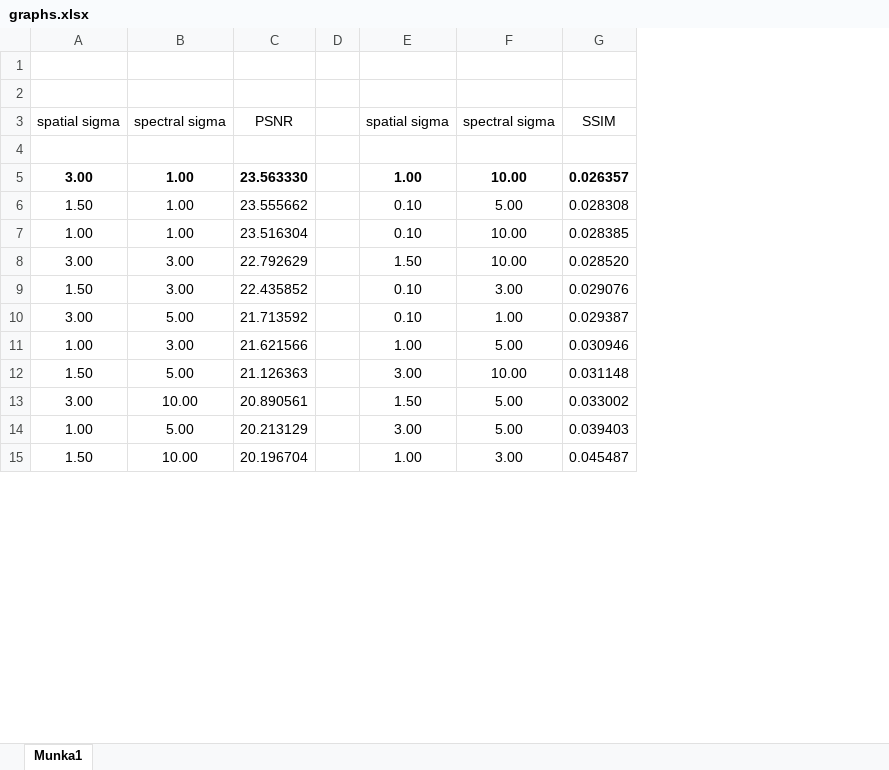
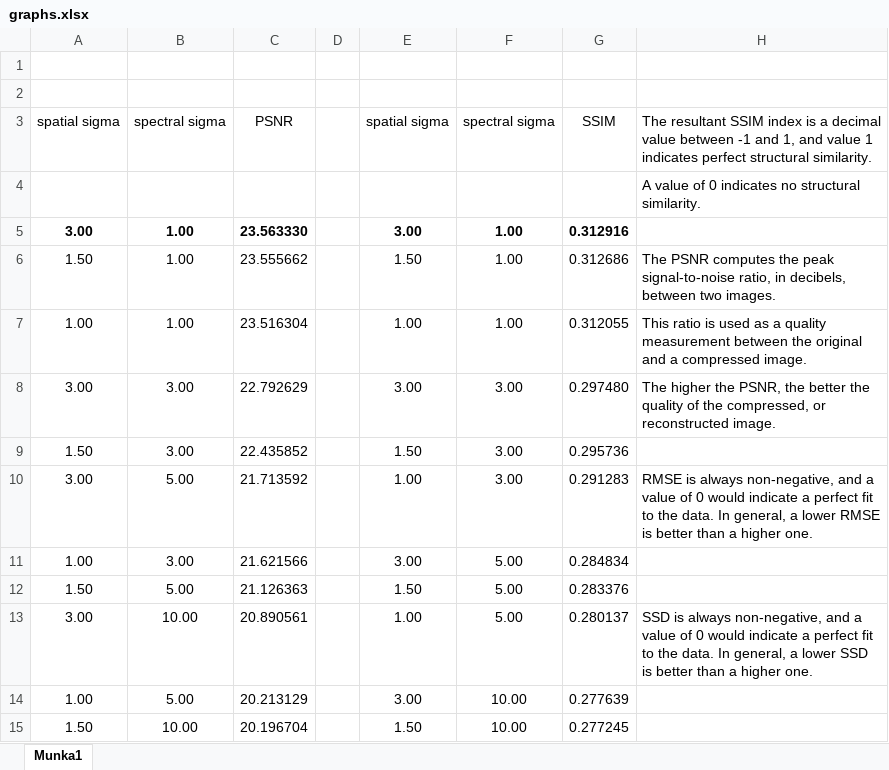
Before and after one commit to nyakasko/ImageFiltersAndUpsampling, an Excel workbook: data/graphs.xlsx, sheet Munka1, drawn as a sheet; only a part is shown; values as stored, in another font and other column widths than the file's, no borders; the diff covers the shown part only; the diff names each change by its address in the sheet, - before the commit and + after, or states it on an @@ line.

```diff
--- a/data/graphs.xlsx (sheet Munka1)
+++ b/data/graphs.xlsx (sheet Munka1)
+column H, rows 3-13: The resultant SSIM index is a decimal value between -1 and 1, and value 1 indicates perfect structural similarity. | A value of 0 indicates no structural similarity. |  | The PSNR computes the peak signal-to-noise ratio, in decibels, between two images. | This ratio is used as a quality measurement between the original and a compressed image. | The higher the PSNR, the better the quality of the compressed, or reconstructed image. |  | RMSE is always non-negative, and a value of 0 would indicate a perfect fit to the data. In general, a lower RMSE is better than a higher one. |  |  | SSD is always non-negative, and a value of 0 would indicate a perfect fit to the data. In general, a lower SSD is better than a higher one.
-E5: 1.00
+E5: 3.00
-F5: 10.00
+F5: 1.00
-G5: 0.026357
+G5: 0.312916
-E6: 0.10
+E6: 1.50
-F6: 5.00
+F6: 1.00
-G6: 0.028308
+G6: 0.312686
-E7: 0.10
+E7: 1.00
-F7: 10.00
+F7: 1.00
-G7: 0.028385
+G7: 0.312055
-E8: 1.50
+E8: 3.00
-F8: 10.00
+F8: 3.00
-G8: 0.028520
+G8: 0.297480
-E9: 0.10
+E9: 1.50
-G9: 0.029076
+G9: 0.295736
-E10: 0.10
+E10: 1.00
-F10: 1.00
+F10: 3.00
-G10: 0.029387
+G10: 0.291283
-E11: 1.00
+E11: 3.00
-G11: 0.030946
+G11: 0.284834
-E12: 3.00
+E12: 1.50
-F12: 10.00
+F12: 5.00
-G12: 0.031148
+G12: 0.283376
-E13: 1.50
+E13: 1.00
-G13: 0.033002
+G13: 0.280137
-F14: 5.00
+F14: 10.00
-G14: 0.039403
+G14: 0.277639
-E15: 1.00
+E15: 1.50
-F15: 3.00
+F15: 10.00
-G15: 0.045487
+G15: 0.277245
```
Also changed, not shown: 49 edited cells elsewhere in this sheet, 17 other files.
